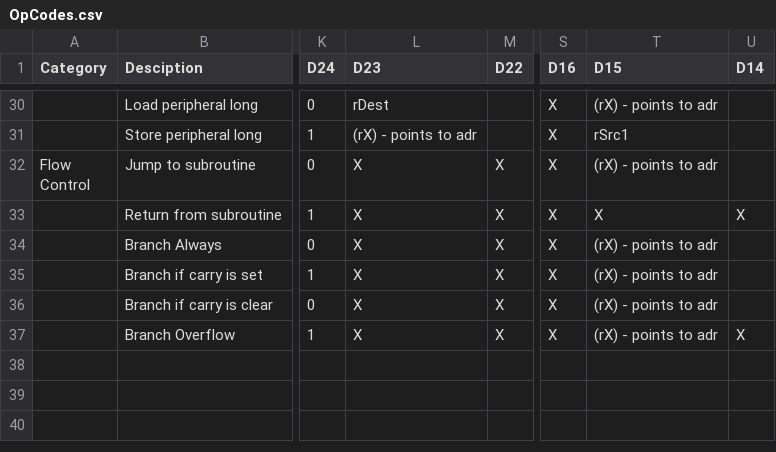
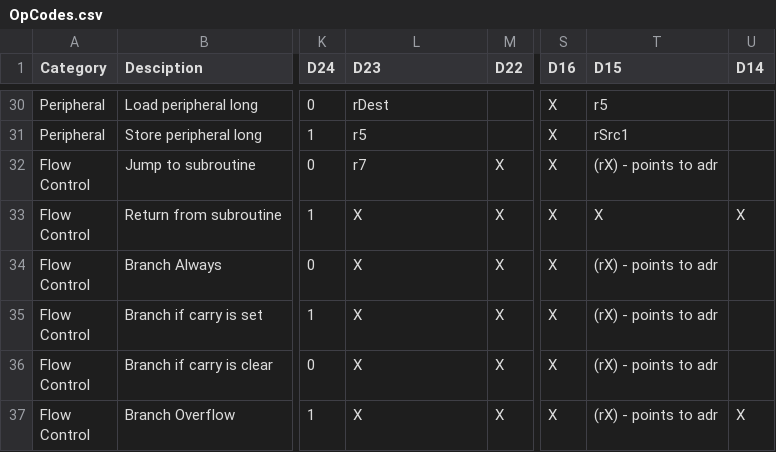
Before and after one commit to douggilliland/R32V2020, a CSV file: Architecture/OpCodes/OpCodes.csv, drawn as a sheet; only a part is shown, gaps mark what is left out; ↵ is a line break in a cell; the diff covers the shown part only; the diff names each change by its address in the sheet, - before the commit and + after, or states it on an @@ line.

```diff
--- a/Architecture/OpCodes/OpCodes.csv
+++ b/Architecture/OpCodes/OpCodes.csv
-A30:A31 (Category): (empty)
+A30:A31 (Category): Peripheral
-T30 (D15): (rX) - points to adr
+T30 (D15): r5
-L31 (D23): (rX) - points to adr
+L31 (D23): r5
-L32 (D23): X
+L32 (D23): r7
-A33:A37 (Category): (empty)
+A33:A37 (Category): Flow ↵ Control
```
Also changed, not shown: 30 edited cells elsewhere in this file.
